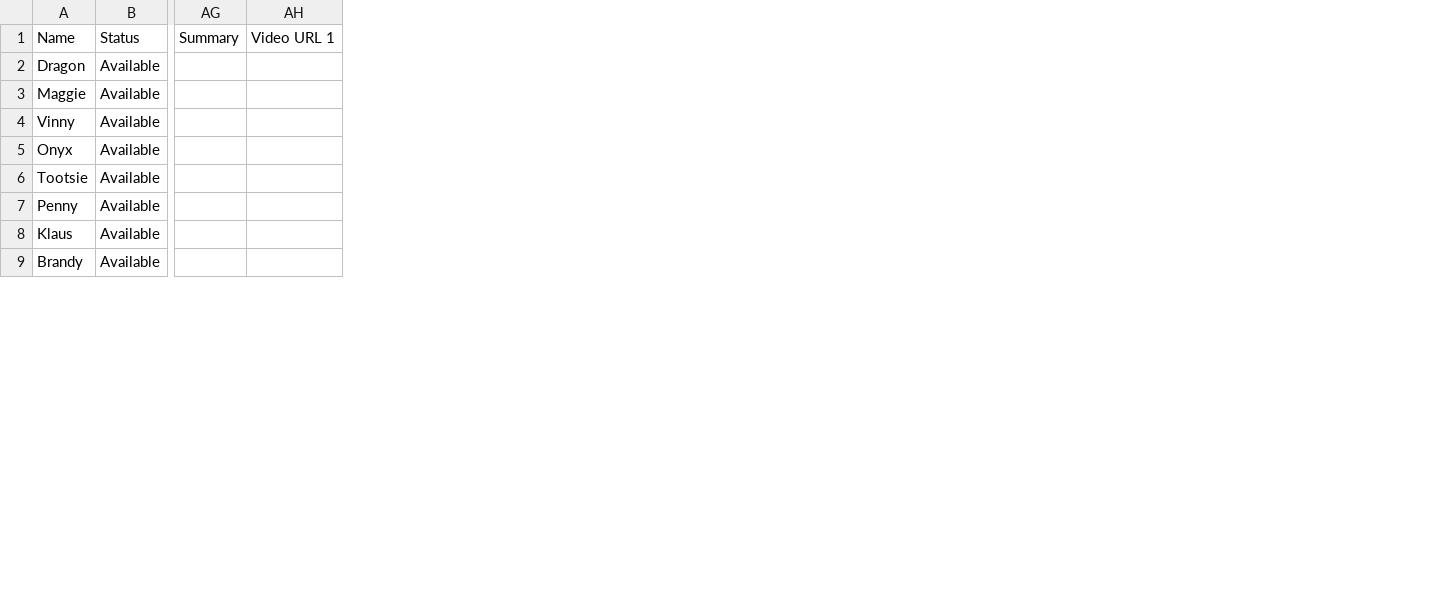
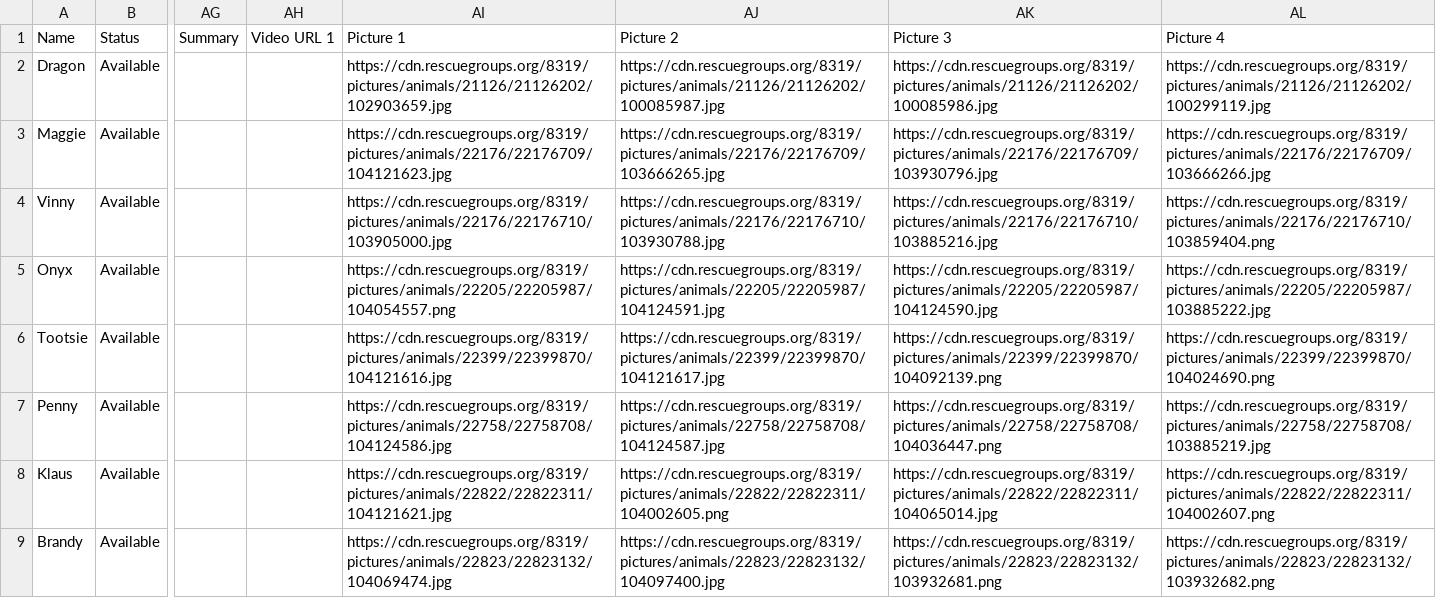
Before and after one commit to UnitedDobermanRescue/UDR, a CSV file: animals.csv, drawn as a sheet; only a part is shown, gaps mark what is left out; the diff names each change by its address in the sheet, - before the commit and + after, or states it on an @@ line.

```diff
--- a/animals.csv
+++ b/animals.csv
+column AI (Picture 1), rows 2-9: https://cdn.rescuegroups.org/8319/pictures/animals/21126/21126202/102903659.jpg | https://cdn.rescuegroups.org/8319/pictures/animals/22176/22176709/104121623.jpg | https://cdn.rescuegroups.org/8319/pictures/animals/22176/22176710/103905000.jpg | https://cdn.rescuegroups.org/8319/pictures/animals/22205/22205987/104054557.png | https://cdn.rescuegroups.org/8319/pictures/animals/22399/22399870/104121616.jpg | https://cdn.rescuegroups.org/8319/pictures/animals/22758/22758708/104124586.jpg | https://cdn.rescuegroups.org/8319/pictures/animals/22822/22822311/104121621.jpg | https://cdn.rescuegroups.org/8319/pictures/animals/22823/22823132/104069474.jpg
+column AJ (Picture 2), rows 2-9: https://cdn.rescuegroups.org/8319/pictures/animals/21126/21126202/100085987.jpg | https://cdn.rescuegroups.org/8319/pictures/animals/22176/22176709/103666265.jpg | https://cdn.rescuegroups.org/8319/pictures/animals/22176/22176710/103930788.jpg | https://cdn.rescuegroups.org/8319/pictures/animals/22205/22205987/104124591.jpg | https://cdn.rescuegroups.org/8319/pictures/animals/22399/22399870/104121617.jpg | https://cdn.rescuegroups.org/8319/pictures/animals/22758/22758708/104124587.jpg | https://cdn.rescuegroups.org/8319/pictures/animals/22822/22822311/104002605.png | https://cdn.rescuegroups.org/8319/pictures/animals/22823/22823132/104097400.jpg
+column AK (Picture 3), rows 2-9: https://cdn.rescuegroups.org/8319/pictures/animals/21126/21126202/100085986.jpg | https://cdn.rescuegroups.org/8319/pictures/animals/22176/22176709/103930796.jpg | https://cdn.rescuegroups.org/8319/pictures/animals/22176/22176710/103885216.jpg | https://cdn.rescuegroups.org/8319/pictures/animals/22205/22205987/104124590.jpg | https://cdn.rescuegroups.org/8319/pictures/animals/22399/22399870/104092139.png | https://cdn.rescuegroups.org/8319/pictures/animals/22758/22758708/104036447.png | https://cdn.rescuegroups.org/8319/pictures/animals/22822/22822311/104065014.jpg | https://cdn.rescuegroups.org/8319/pictures/animals/22823/22823132/103932681.png
+column AL (Picture 4), rows 2-9: https://cdn.rescuegroups.org/8319/pictures/animals/21126/21126202/100299119.jpg | https://cdn.rescuegroups.org/8319/pictures/animals/22176/22176709/103666266.jpg | https://cdn.rescuegroups.org/8319/pictures/animals/22176/22176710/103859404.png | https://cdn.rescuegroups.org/8319/pictures/animals/22205/22205987/103885222.jpg | https://cdn.rescuegroups.org/8319/pictures/animals/22399/22399870/104024690.png | https://cdn.rescuegroups.org/8319/pictures/animals/22758/22758708/103885219.jpg | https://cdn.rescuegroups.org/8319/pictures/animals/22822/22822311/104002607.png | https://cdn.rescuegroups.org/8319/pictures/animals/22823/22823132/103932682.png
```
